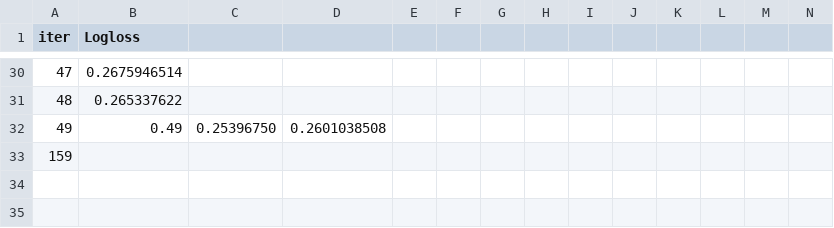
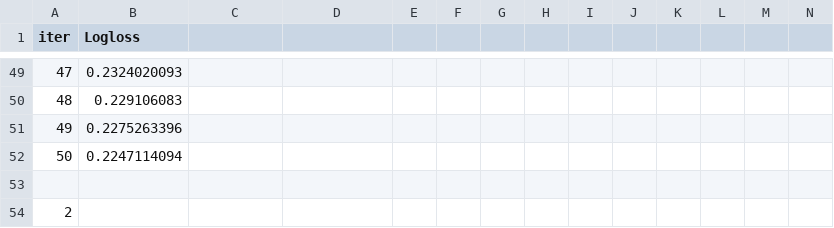
Before and after one commit to ScottfreeLLC/alphapy-pro, a TSV file: alphapy/examples/Kaggle/catboost_info/learn_error.tsv, drawn as a sheet; only a part is shown, gaps mark what is left out; the diff covers the shown part only.

```diff
--- a/alphapy/examples/Kaggle/catboost_info/learn_error.tsv
+++ b/alphapy/examples/Kaggle/catboost_info/learn_error.tsv
@@ -30,4 +49,6 @@ iter	Logloss
-47	0.2675946514
-48	0.265337622
-49	0.49	0.25396750	0.2601038508
-159
+47	0.2324020093
+48	0.229106083
+49	0.2275263396
+50	0.2247114094
+
+2
```
Also changed, not shown: 19 added rows and 66 edited cells elsewhere in this file, alphapy/examples/Kaggle/catboost_info/time_left.tsv, 14 other files.
